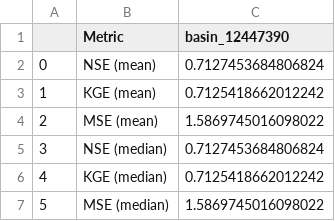
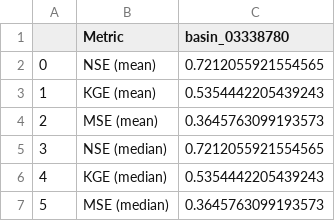
Before and after one commit to EmilRyd/Fine-Flood-Forecasts, a CSV file: experiment/outputs/evals/eval.csv, drawn as a sheet.

Commit message:
random basin sampling works now

```diff
--- a/experiment/outputs/evals/eval.csv
+++ b/experiment/outputs/evals/eval.csv
@@ -1,7 +1,7 @@
-,Metric,basin_12447390
-0,NSE (mean),0.7127453684806824
-1,KGE (mean),0.7125418662012242
-2,MSE (mean),1.5869745016098022
-3,NSE (median),0.7127453684806824
-4,KGE (median),0.7125418662012242
-5,MSE (median),1.5869745016098022
+,Metric,basin_03338780
+0,NSE (mean),0.7212055921554565
+1,KGE (mean),0.5354442205439243
+2,MSE (mean),0.3645763099193573
+3,NSE (median),0.7212055921554565
+4,KGE (median),0.5354442205439243
+5,MSE (median),0.3645763099193573
```
Also changed, not shown: 6 other files.
